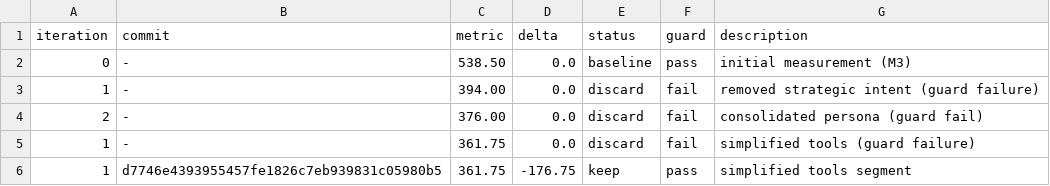
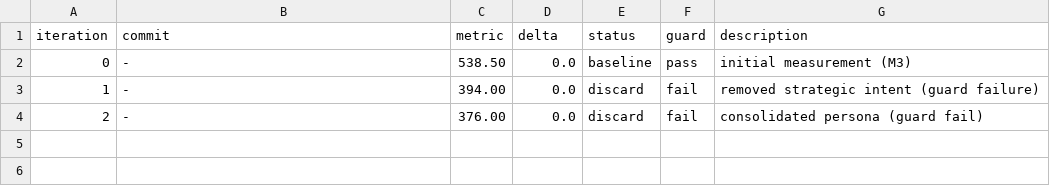
Before and after one commit to JOHNNYMACONNY/mighty-mouse, a TSV file: autoresearch-results-m3.tsv, drawn as a sheet.

Commit message:
Revert "autoresearch iter 2 (M3): condense discipline segment"
This reverts commit 9abf3e3d62c5ed14c39822be65774f4e9843b813.

```diff
--- a/autoresearch-results-m3.tsv
+++ b/autoresearch-results-m3.tsv
@@ -4,3 +4 @@ iteration	commit	metric	delta	status	guard	description
 2	-	376.00	0.0	discard	fail	consolidated persona (guard fail)
-1	-	361.75	0.0	discard	fail	simplified tools (guard failure)
-1	d7746e4393955457fe1826c7eb939831c05980b5	361.75	-176.75	keep	pass	simplified tools segment
```
Also changed, not shown: 3 other files.
